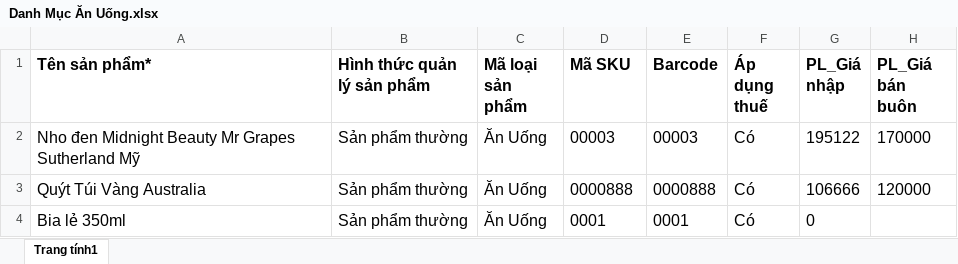
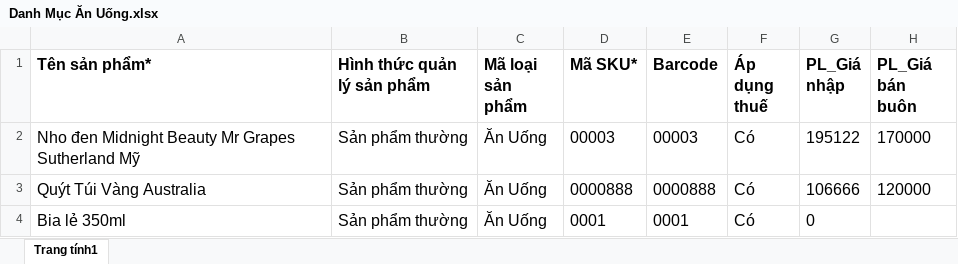
Before and after one commit to tieuquetuu/node-wp-app, an Excel workbook: data/Sản Phẩm Sapo/Danh Mục Ăn Uống.xlsx, sheet Trang tính1, drawn as a sheet; only a part is shown; values as stored, in another font and other column widths than the file's, no borders; charts and pictures not drawn; the diff names each change by its address in the sheet, - before the commit and + after, or states it on an @@ line.

```diff
--- a/data/Sản Phẩm Sapo/Danh Mục Ăn Uống.xlsx (sheet Trang tính1)
+++ b/data/Sản Phẩm Sapo/Danh Mục Ăn Uống.xlsx (sheet Trang tính1)
-D1: Mã SKU
+D1: Mã SKU*
```
Also changed, not shown: charts or pictures, data/Sản Phẩm Sapo/Danh Mục BVS - DDVSPN - Giấy.xlsx, data/Sản Phẩm Sapo/Danh Mục Bánh Kẹo.xlsx, 30 other files.
